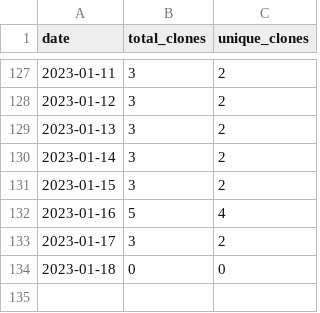
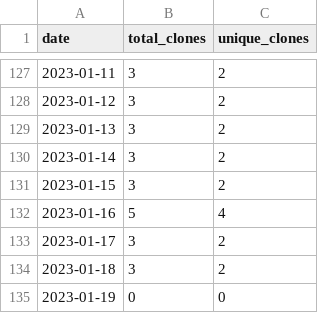
Before and after one commit to MatthewBentz/Comp5970, a CSV file: .traffic/clones.csv, drawn as a sheet; only a part is shown, gaps mark what is left out.

Commit message:
Updating repository traffic graph

```diff
--- a/.traffic/clones.csv
+++ b/.traffic/clones.csv
@@ -133,2 +133,3 @@ date,total_clones,unique_clones
 2023-01-17,3,2
-2023-01-18,0,0
+2023-01-18,3,2
+2023-01-19,0,0
```
Also changed, not shown: .traffic/views.csv, 3 other files.
